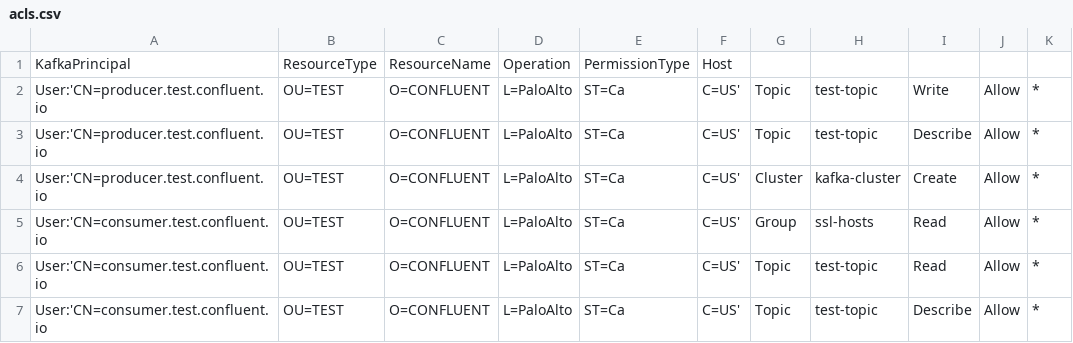
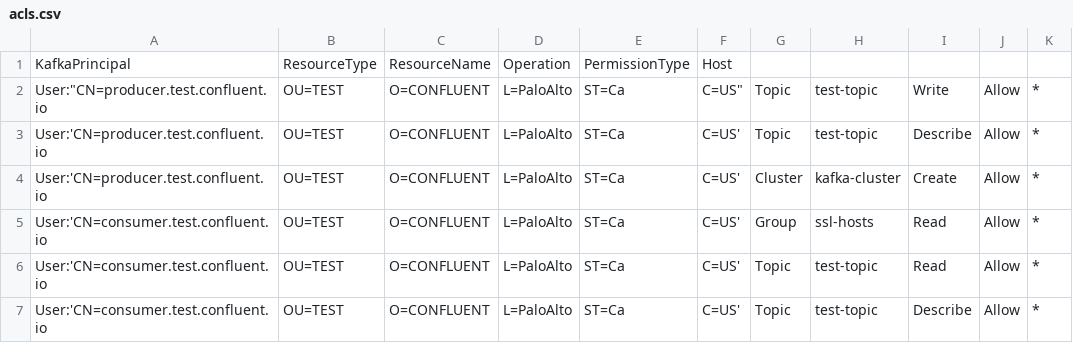
Before and after one commit to aaronburrell/kafka-security-manager-acl, a CSV file: acls.csv, drawn as a sheet.

Commit message:
Update acls.csv

```diff
--- a/acls.csv
+++ b/acls.csv
@@ -1,3 +1,3 @@
 KafkaPrincipal,ResourceType,ResourceName,Operation,PermissionType,Host
-User:'CN=producer.test.confluent.io,OU=TEST,O=CONFLUENT,L=PaloAlto,ST=Ca,C=US',Topic,test-topic,Write,Allow,*
+User:"CN=producer.test.confluent.io,OU=TEST,O=CONFLUENT,L=PaloAlto,ST=Ca,C=US",Topic,test-topic,Write,Allow,*
 User:'CN=producer.test.confluent.io,OU=TEST,O=CONFLUENT,L=PaloAlto,ST=Ca,C=US',Topic,test-topic,Describe,Allow,*
```
